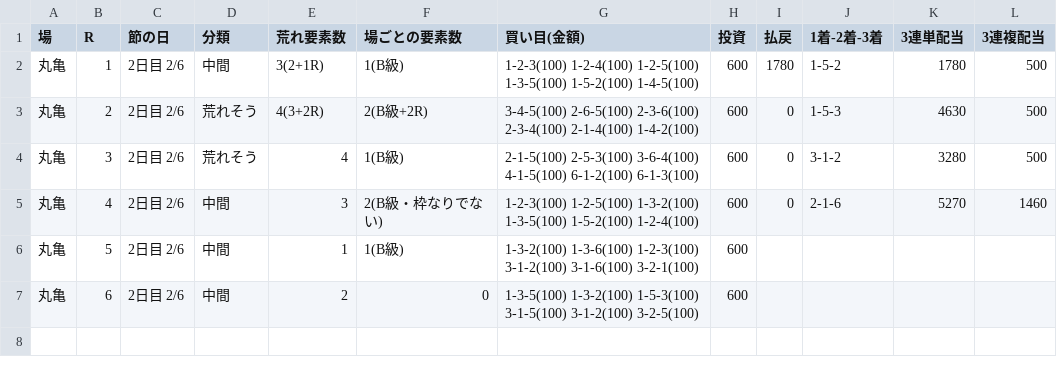
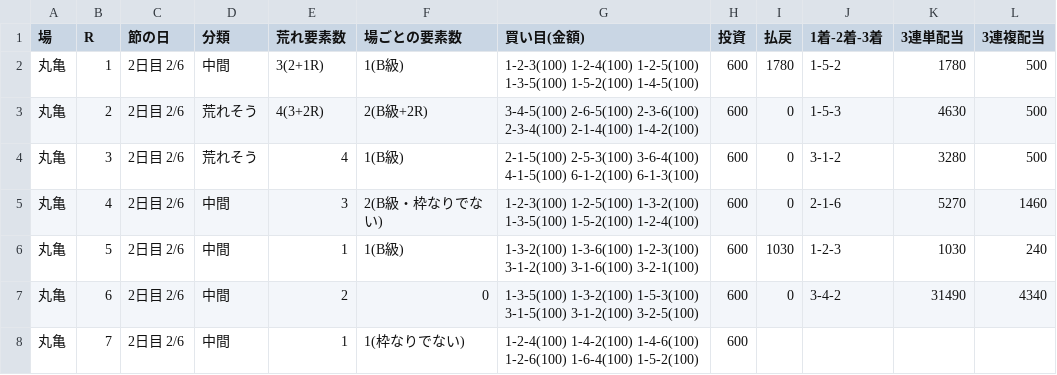
Before and after one commit to 777peipeipei-cmd/777reposi, a TSV file: notes/picks/20261125_marugame.tsv, drawn as a sheet.

```diff
--- a/notes/picks/20261125_marugame.tsv
+++ b/notes/picks/20261125_marugame.tsv
@@ -5,3 +5,4 @@
 丸亀	4	2日目 2/6	中間	3	2(B級・枠なりでない)	1-2-3(100) 1-2-5(100) 1-3-2(100) 1-3-5(100) 1-5-2(100) 1-2-4(100)	600	0	2-1-6	5270	1460
-丸亀	5	2日目 2/6	中間	1	1(B級)	1-3-2(100) 1-3-6(100) 1-2-3(100) 3-1-2(100) 3-1-6(100) 3-2-1(100)	600				
-丸亀	6	2日目 2/6	中間	2	0	1-3-5(100) 1-3-2(100) 1-5-3(100) 3-1-5(100) 3-1-2(100) 3-2-5(100)	600				
+丸亀	5	2日目 2/6	中間	1	1(B級)	1-3-2(100) 1-3-6(100) 1-2-3(100) 3-1-2(100) 3-1-6(100) 3-2-1(100)	600	1030	1-2-3	1030	240
+丸亀	6	2日目 2/6	中間	2	0	1-3-5(100) 1-3-2(100) 1-5-3(100) 3-1-5(100) 3-1-2(100) 3-2-5(100)	600	0	3-4-2	31490	4340
+丸亀	7	2日目 2/6	中間	1	1(枠なりでない)	1-2-4(100) 1-4-2(100) 1-4-6(100) 1-2-6(100) 1-6-4(100) 1-5-2(100)	600				
```
